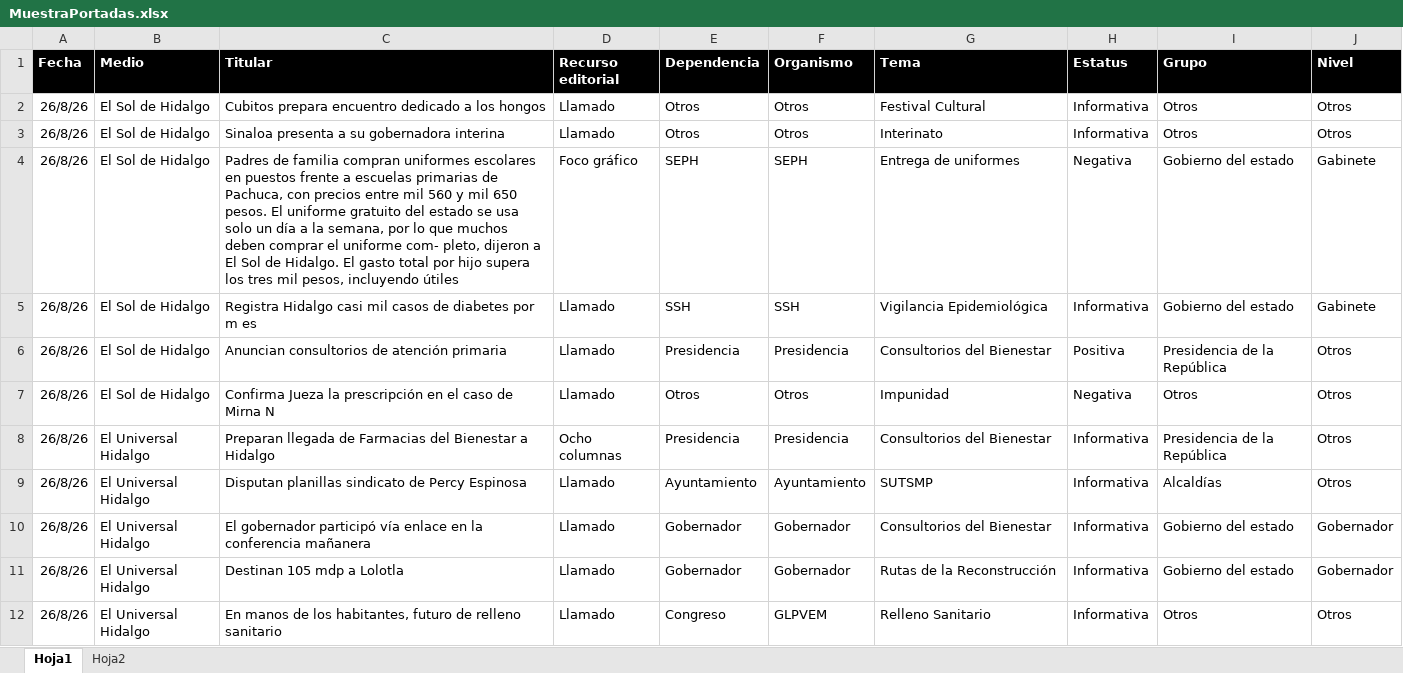
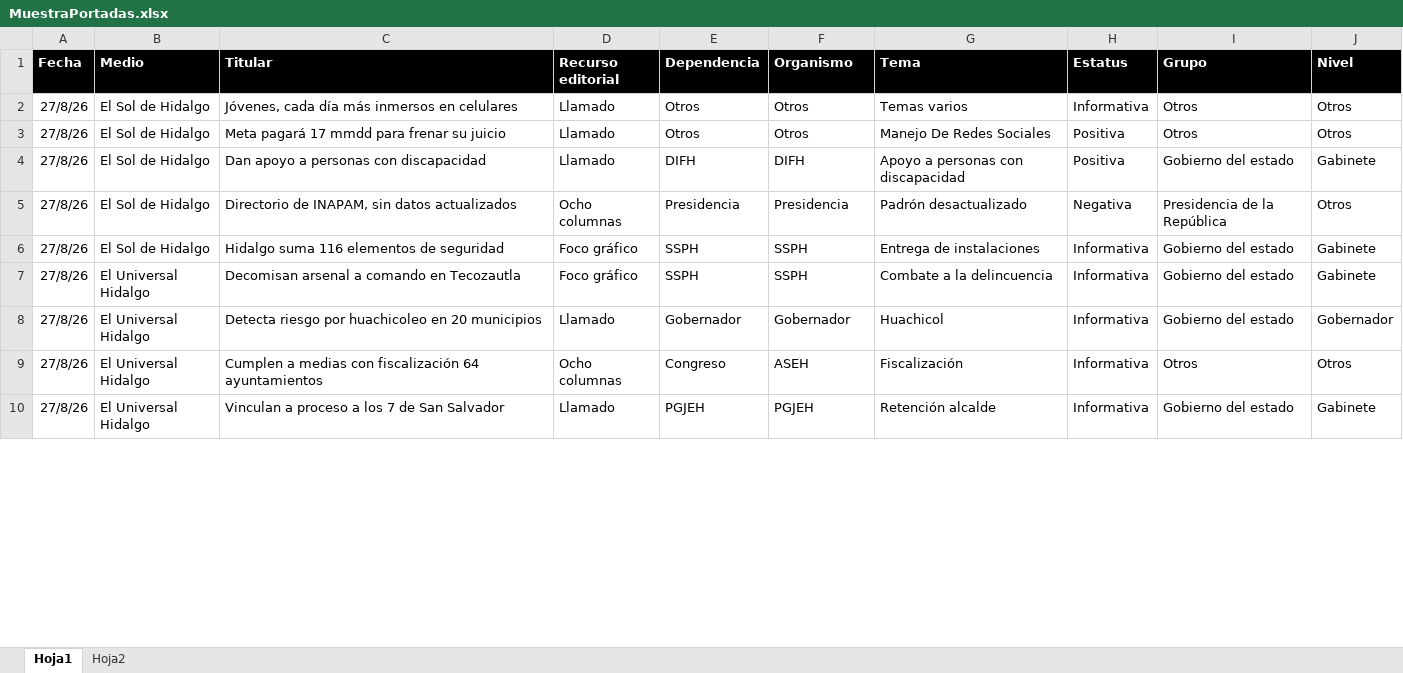
Before and after one commit to thelonious9/Reporteportadas, an Excel workbook: MuestraPortadas.xlsx, sheet Hoja1, drawn as a sheet; only a part is shown; values as stored, in another font and other column widths than the file's, no borders; table styles not drawn; removed rows and columns are numbered as before the commit, all else as after; the diff covers the shown part only; the diff names each change by its address in the sheet, - before the commit and + after, or states it on an @@ line.

Commit message:
Reporte portadas

```diff
--- a/MuestraPortadas.xlsx (sheet Hoja1)
+++ b/MuestraPortadas.xlsx (sheet Hoja1)
-A2:A3 (Fecha): 26/8/26
+A2:A3 (Fecha): 27/8/26
-C2 (Titular): Cubitos prepara encuentro dedicado a los hongos
+C2 (Titular): Jóvenes, cada día más inmersos en celulares
-G2 (Tema): Festival Cultural
+G2 (Tema): Temas varios
-C3 (Titular): Sinaloa presenta a su gobernadora interina
+C3 (Titular): Meta pagará 17 mmdd para frenar su juicio
-G3 (Tema): Interinato
+G3 (Tema): Manejo De Redes Sociales
-H3 (Estatus): Informativa
+H3 (Estatus): Positiva
-row 4: 26/8/26 | El Sol de Hidalgo | Padres de familia compran uniformes escolares en puestos frente a escuelas primarias de Pachuca, con precios entre mil 560 y mil 650 pesos. El uniforme gratuito del estado se usa solo un día a la semana, por lo que muchos deben comprar el uniforme com- pleto, dijeron a El Sol de Hidalgo. El gasto total por hijo supera los tres mil pesos, incluyendo útiles | Foco gráfico | SEPH | SEPH | Entrega de uniformes | Negativa | Gobierno del estado | Gabinete
-A4 (Fecha): 26/8/26
+A4 (Fecha): 27/8/26
-C4 (Titular): Registra Hidalgo casi mil casos de diabetes por m es
+C4 (Titular): Dan apoyo a personas con discapacidad
-E4 (Dependencia): SSH
+E4 (Dependencia): DIFH
-F4 (Organismo): SSH
+F4 (Organismo): DIFH
-G4 (Tema): Vigilancia Epidemiológica
+G4 (Tema): Apoyo a personas con discapacidad
-H4 (Estatus): Informativa
+H4 (Estatus): Positiva
-row 6: 26/8/26 | El Sol de Hidalgo | Anuncian consultorios de atención primaria | Llamado | Presidencia | Presidencia | Consultorios del Bienestar | Positiva | Presidencia de la República | Otros
-row 7: 26/8/26 | El Sol de Hidalgo | Confirma Jueza la prescripción en el caso de Mirna N | Llamado | Otros | Otros | Impunidad | Negativa | Otros | Otros
-A5 (Fecha): 26/8/26
+A5 (Fecha): 27/8/26
-B5 (Medio): El Universal Hidalgo
+B5 (Medio): El Sol de Hidalgo
-C5 (Titular): Preparan llegada de Farmacias del Bienestar a Hidalgo
+C5 (Titular): Directorio de INAPAM, sin datos actualizados
-G5 (Tema): Consultorios del Bienestar
+G5 (Tema): Padrón desactualizado
-H5 (Estatus): Informativa
+H5 (Estatus): Negativa
-row 9: 26/8/26 | El Universal Hidalgo | Disputan planillas sindicato de Percy Espinosa | Llamado | Ayuntamiento | Ayuntamiento | SUTSMP | Informativa | Alcaldías | Otros
-row 10: 26/8/26 | El Universal Hidalgo | El gobernador participó vía enlace en la conferencia mañanera | Llamado | Gobernador | Gobernador | Consultorios del Bienestar | Informativa | Gobierno del estado | Gobernador
+row 6: 27/8/26 | El Sol de Hidalgo | Hidalgo suma 116 elementos de seguridad | Foco gráfico | SSPH | SSPH | Entrega de instalaciones | Informativa | Gobierno del estado | Gabinete
+row 7: 27/8/26 | El Universal Hidalgo | Decomisan arsenal a comando en Tecozautla | Foco gráfico | SSPH | SSPH | Combate a la delincuencia | Informativa | Gobierno del estado | Gabinete
-A8:A9 (Fecha): 26/8/26
+A8:A9 (Fecha): 27/8/26
-C8 (Titular): Destinan 105 mdp a Lolotla
+C8 (Titular): Detecta riesgo por huachicoleo en 20 municipios
-G8 (Tema): Rutas de la Reconstrucción
+G8 (Tema): Huachicol
-C9 (Titular): En manos de los habitantes, futuro de relleno sanitario
+C9 (Titular): Cumplen a medias con fiscalización 64 ayuntamientos
-D9 (Recurso editorial): Llamado
+D9 (Recurso editorial): Ocho columnas
-F9 (Organismo): GLPVEM
+F9 (Organismo): ASEH
-G9 (Tema): Relleno Sanitario
+G9 (Tema): Fiscalización
+row 10: 27/8/26 | El Universal Hidalgo | Vinculan a proceso a los 7 de San Salvador | Llamado | PGJEH | PGJEH | Retención alcalde | Informativa | Gobierno del estado | Gabinete
```
Also changed, not shown: 29 added rows, 20 removed rows and 120 edited cells elsewhere in this sheet, 1 other file.
